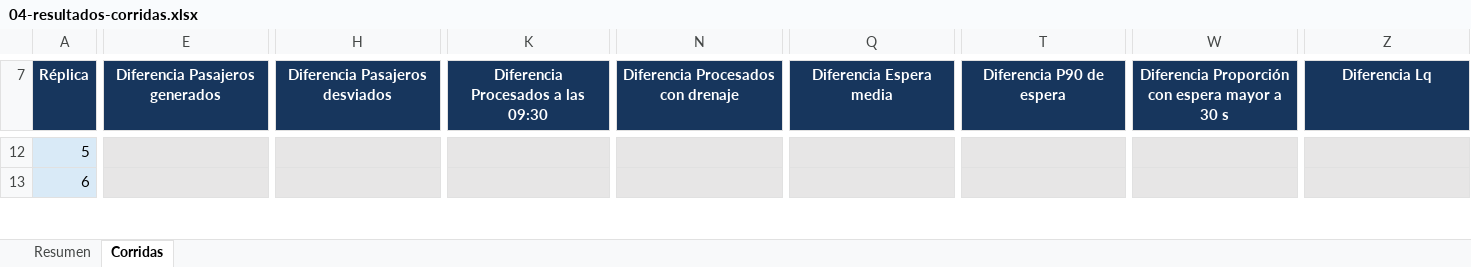
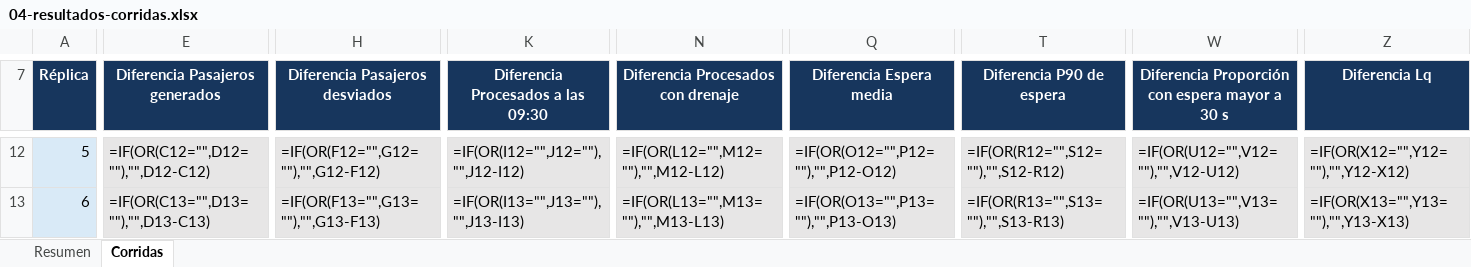
Before and after one commit to JuanBonadeo/utn_brain, an Excel workbook: materias/SIM/entregables/TPI/subte/04-resultados-corridas.xlsx, sheet Corridas, drawn as a sheet; only a part is shown, gaps mark what is left out; values as stored, in another font and other column widths than the file's, no borders; formulas without a stored value are shown as written; the diff covers the shown part only; the diff names each change by its address in the sheet, - before the commit and + after, or states it on an @@ line.

```diff
--- a/materias/SIM/entregables/TPI/subte/04-resultados-corridas.xlsx (sheet Corridas)
+++ b/materias/SIM/entregables/TPI/subte/04-resultados-corridas.xlsx (sheet Corridas)
-E12 (Diferencia Pasajeros generados): (empty)
+E12 (Diferencia Pasajeros generados): =IF(OR(C12="",D12=""),"",D12-C12)
-H12 (Diferencia Pasajeros desviados): (empty)
+H12 (Diferencia Pasajeros desviados): =IF(OR(F12="",G12=""),"",G12-F12)
-K12: (empty)
+K12: =IF(OR(I12="",J12=""),"",J12-I12)
-N12: (empty)
+N12: =IF(OR(L12="",M12=""),"",M12-L12)
-Q12 (Diferencia Espera media): (empty)
+Q12 (Diferencia Espera media): =IF(OR(O12="",P12=""),"",P12-O12)
-T12 (Diferencia P90 de espera): (empty)
+T12 (Diferencia P90 de espera): =IF(OR(R12="",S12=""),"",S12-R12)
-W12: (empty)
+W12: =IF(OR(U12="",V12=""),"",V12-U12)
-Z12 (Diferencia Lq): (empty)
+Z12 (Diferencia Lq): =IF(OR(X12="",Y12=""),"",Y12-X12)
-E13 (Diferencia Pasajeros generados): (empty)
+E13 (Diferencia Pasajeros generados): =IF(OR(C13="",D13=""),"",D13-C13)
-H13 (Diferencia Pasajeros desviados): (empty)
+H13 (Diferencia Pasajeros desviados): =IF(OR(F13="",G13=""),"",G13-F13)
-K13: (empty)
+K13: =IF(OR(I13="",J13=""),"",J13-I13)
-N13: (empty)
+N13: =IF(OR(L13="",M13=""),"",M13-L13)
-Q13 (Diferencia Espera media): (empty)
+Q13 (Diferencia Espera media): =IF(OR(O13="",P13=""),"",P13-O13)
-T13 (Diferencia P90 de espera): (empty)
+T13 (Diferencia P90 de espera): =IF(OR(R13="",S13=""),"",S13-R13)
-W13: (empty)
+W13: =IF(OR(U13="",V13=""),"",V13-U13)
-Z13 (Diferencia Lq): (empty)
+Z13 (Diferencia Lq): =IF(OR(X13="",Y13=""),"",Y13-X13)
```
Also changed, not shown: 435 edited cells elsewhere in this sheet, sheet Resumen, 8 other files.
